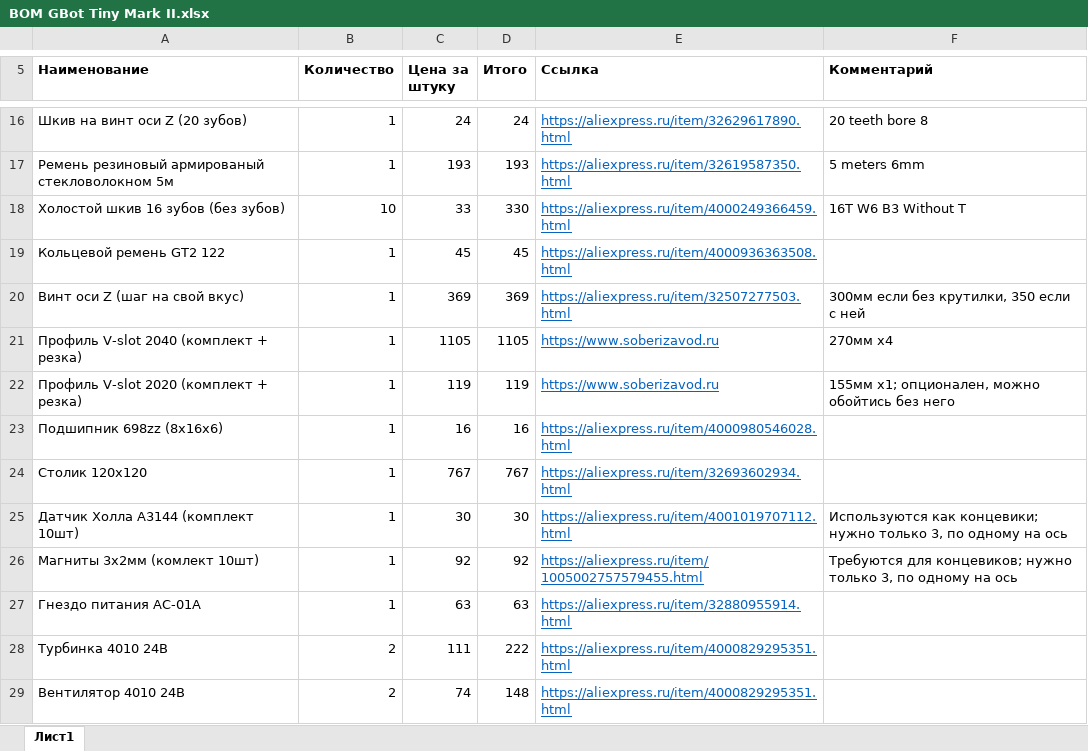
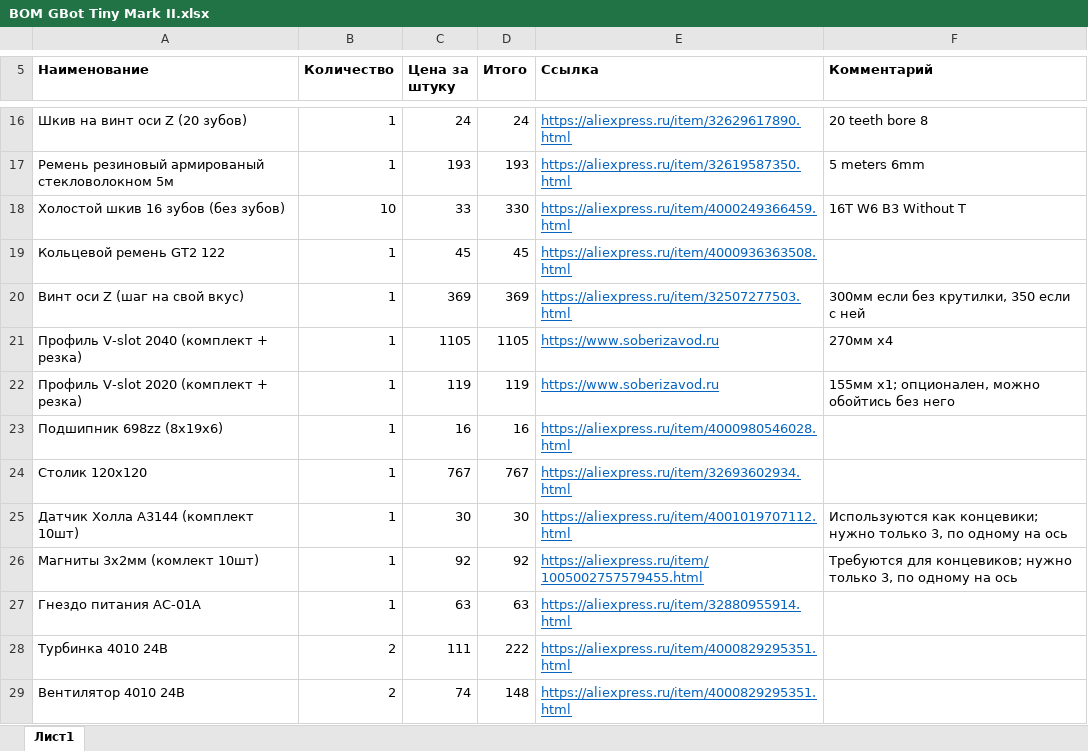
Before and after one commit to gotchau/GBot-Tiny-Mark-II, an Excel workbook: BOM GBot Tiny Mark II.xlsx, sheet Лист1, drawn as a sheet; only a part is shown, gaps mark what is left out; values as stored, in another font and other column widths than the file's, no borders; the diff names each change by its address in the sheet, - before the commit and + after, or states it on an @@ line.

Commit message:
Add files via upload

```diff
--- a/BOM GBot Tiny Mark II.xlsx (sheet Лист1)
+++ b/BOM GBot Tiny Mark II.xlsx (sheet Лист1)
-A23 (Наименование): Подшипник 698zz (8x16x6)
+A23 (Наименование): Подшипник 698zz (8x19x6)
```
